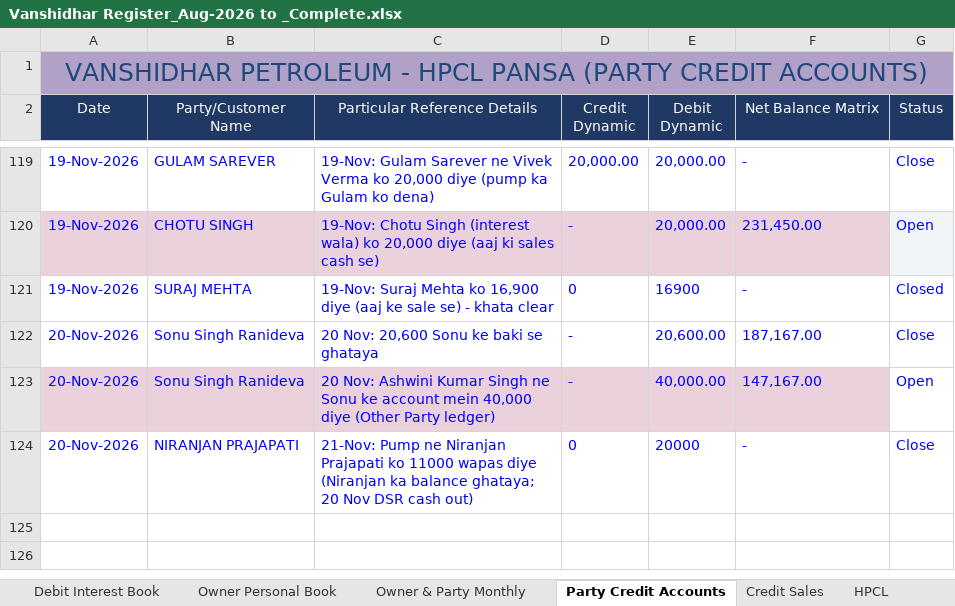
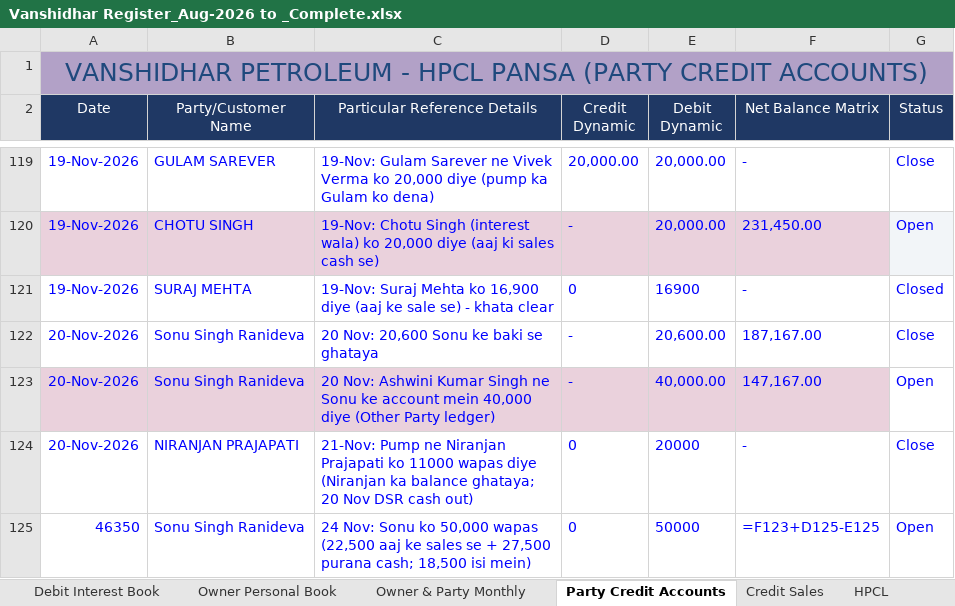
Before and after one commit to vanshidharpetroleum-hue/VANSHIDHAR-PETROLEUM-HPCL-PORTAL-01, an Excel workbook: Vanshidhar Register_Aug-2026 to _Complete.xlsx, sheet Party Credit Accounts, drawn as a sheet; only a part is shown, gaps mark what is left out; values as stored, in another font and other column widths than the file's, no borders; formulas without a stored value are shown as written; charts and pictures not drawn; the diff names each change by its address in the sheet, - before the commit and + after, or states it on an @@ line.

```diff
--- a/Vanshidhar Register_Aug-2026 to _Complete.xlsx (sheet Party Credit Accounts)
+++ b/Vanshidhar Register_Aug-2026 to _Complete.xlsx (sheet Party Credit Accounts)
+row 125: 46350 | Sonu Singh Ranideva | 24 Nov: Sonu ko 50,000 wapas (22,500 aaj ke sales se + 27,500 purana cash; 18,500 isi mein) | 0 | 50000 | =F123+D125-E125 | Open
```
Also changed, not shown: sheet Credit Sales.
